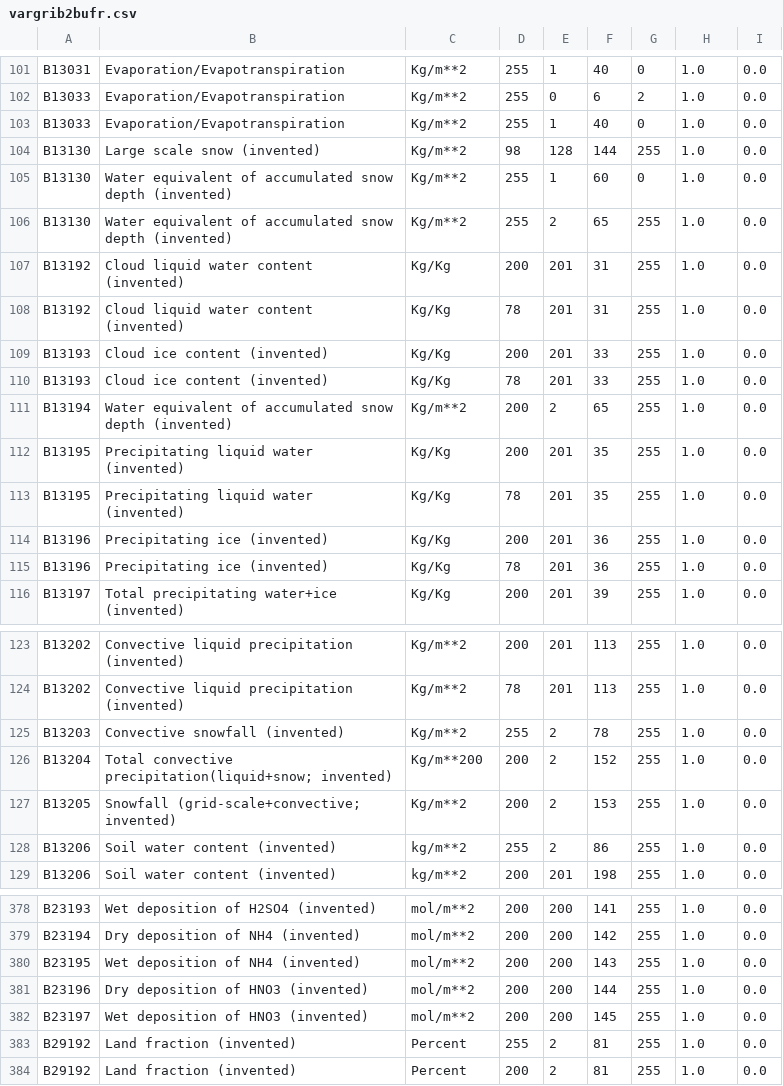
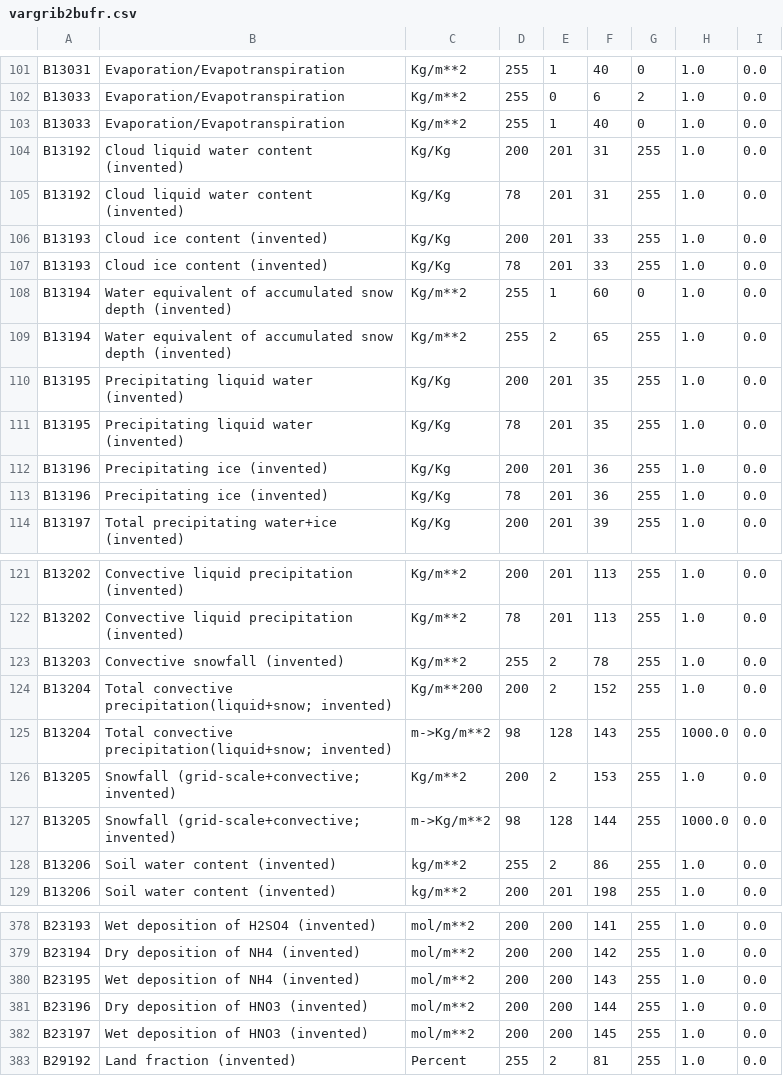
Before and after one commit to ARPA-SIMC/libsim, a CSV file: data/vargrib2bufr.csv, drawn as a sheet; only a part is shown, gaps mark what is left out.

Commit message:
Oracle/GRIB/BUFR table updates and bug fix in oracle code.
git-svn-id: https://svn.smr.arpa.emr.it/vol7d/trunk@1147 500a5620-302c-0410-bb8c-d54761bbe776

```diff
--- a/data/vargrib2bufr.csv
+++ b/data/vargrib2bufr.csv
@@ -103,5 +103,2 @@ B13033,Evaporation/Evapotranspiration,Kg/m**2,255,0,6,2,1.0,0.0
 B13033,Evaporation/Evapotranspiration,Kg/m**2,255,1,40,0,1.0,0.0
-B13130,Large scale snow (invented),Kg/m**2,98,128,144,255,1.0,0.0
-B13130,Water equivalent of accumulated snow depth (invented),Kg/m**2,255,1,60,0,1.0,0.0
-B13130,Water equivalent of accumulated snow depth (invented),Kg/m**2,255,2,65,255,1.0,0.0
 B13192,Cloud liquid water content (invented),Kg/Kg,200,201,31,255,1.0,0.0
@@ -110,3 +107,4 @@ B13193,Cloud ice content (invented),Kg/Kg,200,201,33,255,1.0,0.0
 B13193,Cloud ice content (invented),Kg/Kg,78,201,33,255,1.0,0.0
-B13194,Water equivalent of accumulated snow depth (invented),Kg/m**2,200,2,65,255,1.0,0.0
+B13194,Water equivalent of accumulated snow depth (invented),Kg/m**2,255,1,60,0,1.0,0.0
+B13194,Water equivalent of accumulated snow depth (invented),Kg/m**2,255,2,65,255,1.0,0.0
 B13195,Precipitating liquid water (invented),Kg/Kg,200,201,35,255,1.0,0.0
@@ -126,3 +124,5 @@ B13203,Convective snowfall (invented),Kg/m**2,255,2,78,255,1.0,0.0
 B13204,Total convective precipitation(liquid+snow; invented),Kg/m**200,200,2,152,255,1.0,0.0
+B13204,Total convective precipitation(liquid+snow; invented),m->Kg/m**2,98,128,143,255,1000.0,0.0
 B13205,Snowfall (grid-scale+convective; invented),Kg/m**2,200,2,153,255,1.0,0.0
+B13205,Snowfall (grid-scale+convective; invented),m->Kg/m**2,98,128,144,255,1000.0,0.0
 B13206,Soil water content (invented),kg/m**2,255,2,86,255,1.0,0.0
@@ -383,2 +383 @@ B23197,Wet deposition of HNO3 (invented),mol/m**2,200,200,145,255,1.0,0.0
 B29192,Land fraction (invented),Percent,255,2,81,255,1.0,0.0
-B29192,Land fraction (invented),Percent,200,2,81,255,1.0,0.0
```
Also changed, not shown: 3 other files.
